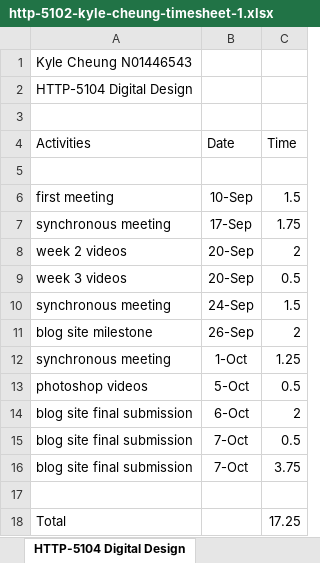
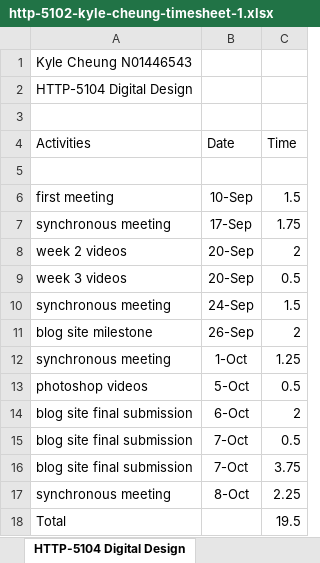
Before and after one commit to k4iru/School, an Excel workbook: HTTP-5102/http-5102-kyle-cheung-timesheet-1.xlsx, sheet HTTP-5104 Digital Design, drawn as a sheet; values as stored, in another font and other column widths than the file's, no borders; the diff names each change by its address in the sheet, - before the commit and + after, or states it on an @@ line.

Commit message:
Update http-5102-kyle-cheung-timesheet-1.xlsx

```diff
--- a/HTTP-5102/http-5102-kyle-cheung-timesheet-1.xlsx (sheet HTTP-5104 Digital Design)
+++ b/HTTP-5102/http-5102-kyle-cheung-timesheet-1.xlsx (sheet HTTP-5104 Digital Design)
-row 17: (empty)
+row 17: synchronous meeting | 8-Oct | 2.25
-C18 (Time): 17.25
+C18 (Time): 19.5
```
Also changed, not shown: sheet HTTP-5102 Project Management.
